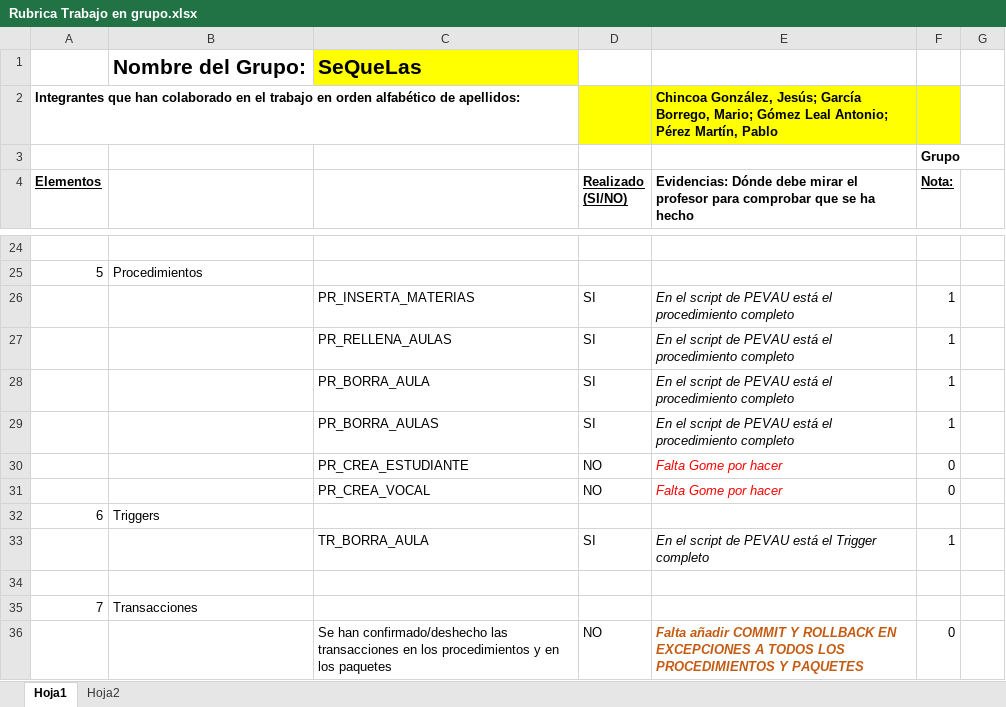
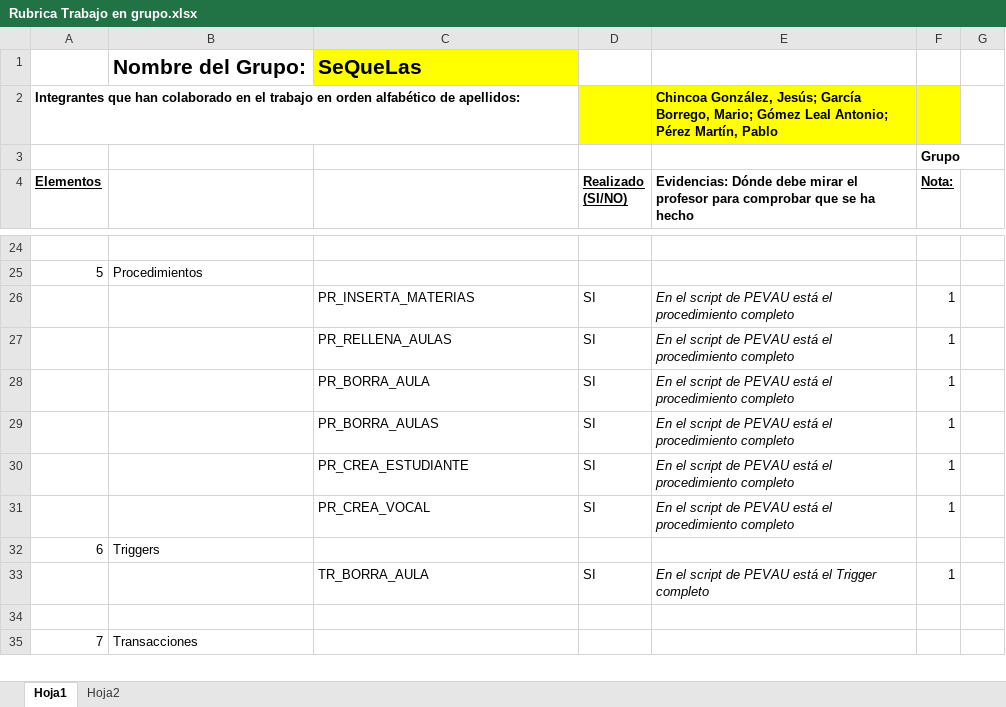
Before and after one commit to Blackwolf4183/ABD_Proyecto, an Excel workbook: Rubrica Trabajo en grupo.xlsx, sheet Hoja1, drawn as a sheet; only a part is shown, gaps mark what is left out; values as stored, in another font and other column widths than the file's, no borders; removed rows and columns are numbered as before the commit, all else as after; the diff covers the shown part only; the diff names each change by its address in the sheet, - before the commit and + after, or states it on an @@ line.

```diff
--- a/Rubrica Trabajo en grupo.xlsx (sheet Hoja1)
+++ b/Rubrica Trabajo en grupo.xlsx (sheet Hoja1)
-row 30:  |  | PR_CREA_ESTUDIANTE | NO | Falta Gome por hacer | 0
-row 31:  |  | PR_CREA_VOCAL | NO | Falta Gome por hacer | 0
+row 30:  |  | PR_CREA_ESTUDIANTE | SI | En el script de PEVAU está el procedimiento completo | 1
+row 31:  |  | PR_CREA_VOCAL | SI | En el script de PEVAU está el procedimiento completo | 1
-row 36:  |  | Se han confirmado/deshecho las transacciones en los procedimientos y en los paquetes | NO | Falta añadir COMMIT Y ROLLBACK EN EXCEPCIONES A TODOS LOS PROCEDIMIENTOS Y PAQUETES | 0
```
Also changed, not shown: 13 added rows, 12 removed rows, 7 edited cells and cell formats elsewhere in this sheet, 4 other files.
